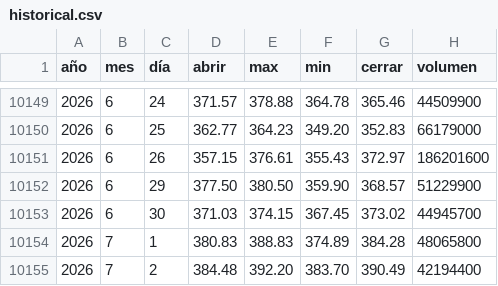
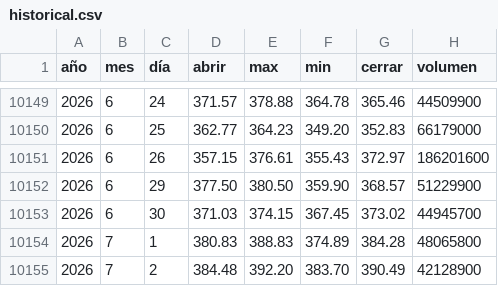
Before and after one commit to Alexis-Machado/proyecto-integrado-v-datos-msft-analytics, a CSV file: src/msft_analytics/static/data/historical.csv, drawn as a sheet; only a part is shown, gaps mark what is left out.

```diff
--- a/src/msft_analytics/static/data/historical.csv
+++ b/src/msft_analytics/static/data/historical.csv
@@ -10154,2 +10154,2 @@
 2026,7,1,380.83,388.83,374.89,384.28,48065800
-2026,7,2,384.48,392.20,383.70,390.49,42194400
+2026,7,2,384.48,392.20,383.70,390.49,42128900
```
Also changed, not shown: 6 other files.
